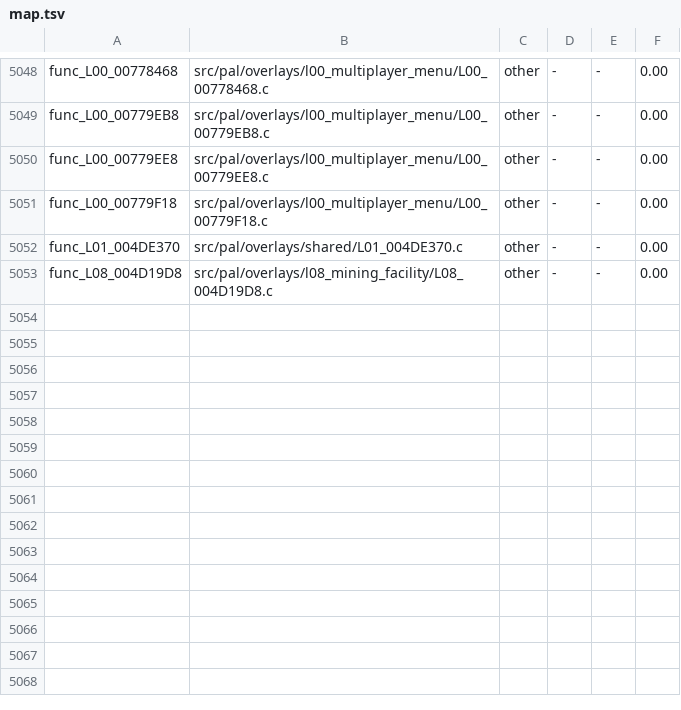
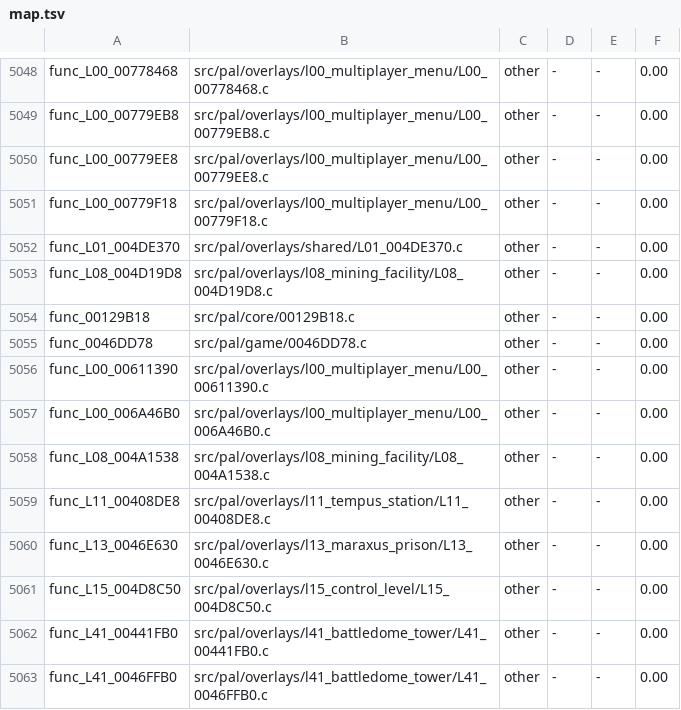
Before and after one commit to OpenRAC/rac4-decomp, a TSV file: config/us/map.tsv, drawn as a sheet; only a part is shown, gaps mark what is left out; the diff names each change by its address in the sheet, - before the commit and + after, or states it on an @@ line.

```diff
--- a/config/us/map.tsv
+++ b/config/us/map.tsv
+row 5054: func_00129B18 | src/pal/core/00129B18.c | other | - | - | 0.00
+row 5055: func_0046DD78 | src/pal/game/0046DD78.c | other | - | - | 0.00
+row 5056: func_L00_00611390 | src/pal/overlays/l00_multiplayer_menu/L00_00611390.c | other | - | - | 0.00
+row 5057: func_L00_006A46B0 | src/pal/overlays/l00_multiplayer_menu/L00_006A46B0.c | other | - | - | 0.00
+row 5058: func_L08_004A1538 | src/pal/overlays/l08_mining_facility/L08_004A1538.c | other | - | - | 0.00
+row 5059: func_L11_00408DE8 | src/pal/overlays/l11_tempus_station/L11_00408DE8.c | other | - | - | 0.00
+row 5060: func_L13_0046E630 | src/pal/overlays/l13_maraxus_prison/L13_0046E630.c | other | - | - | 0.00
+row 5061: func_L15_004D8C50 | src/pal/overlays/l15_control_level/L15_004D8C50.c | other | - | - | 0.00
+row 5062: func_L41_00441FB0 | src/pal/overlays/l41_battledome_tower/L41_00441FB0.c | other | - | - | 0.00
+row 5063: func_L41_0046FFB0 | src/pal/overlays/l41_battledome_tower/L41_0046FFB0.c | other | - | - | 0.00
```
Also changed, not shown: config/pal/map.tsv, 12 other files.
